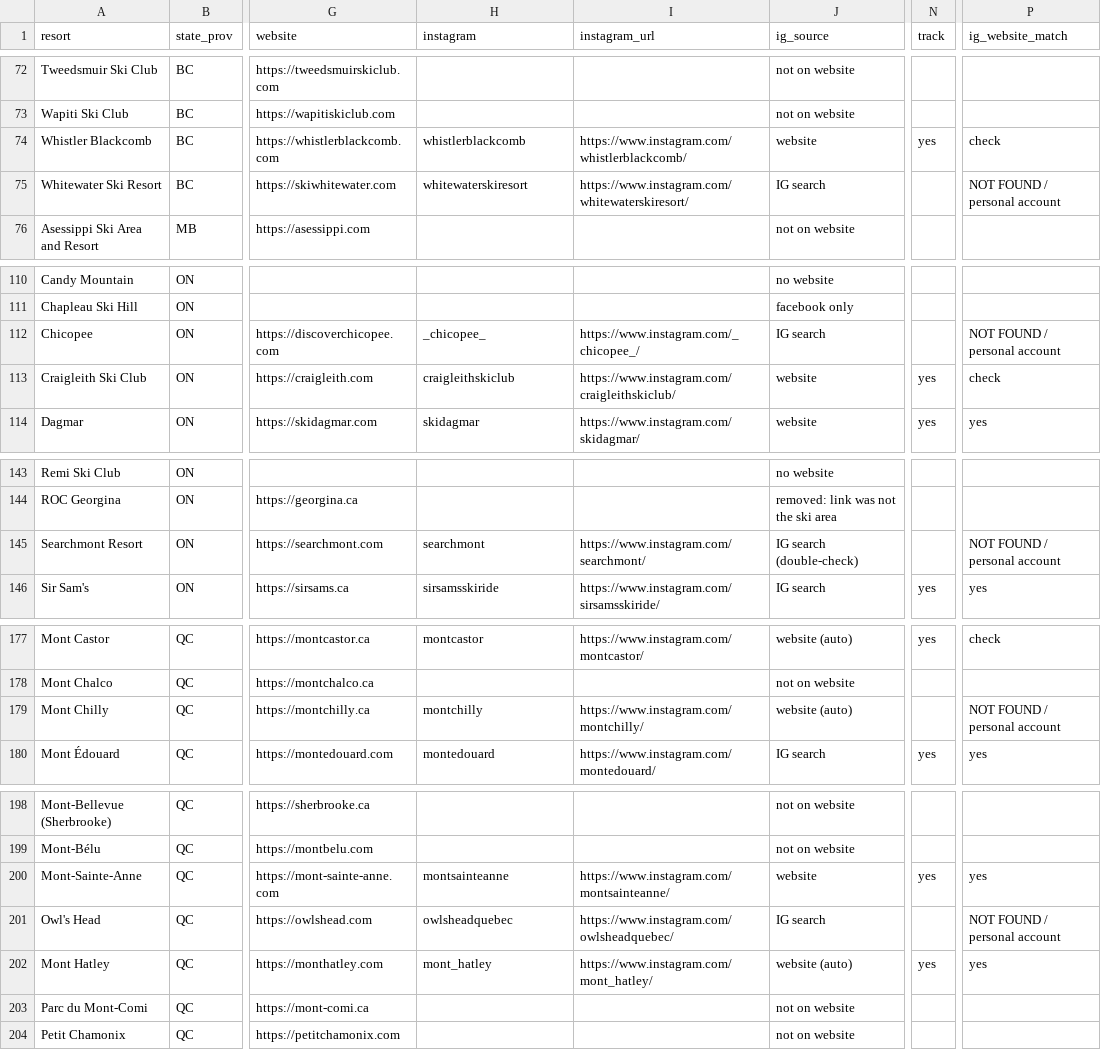
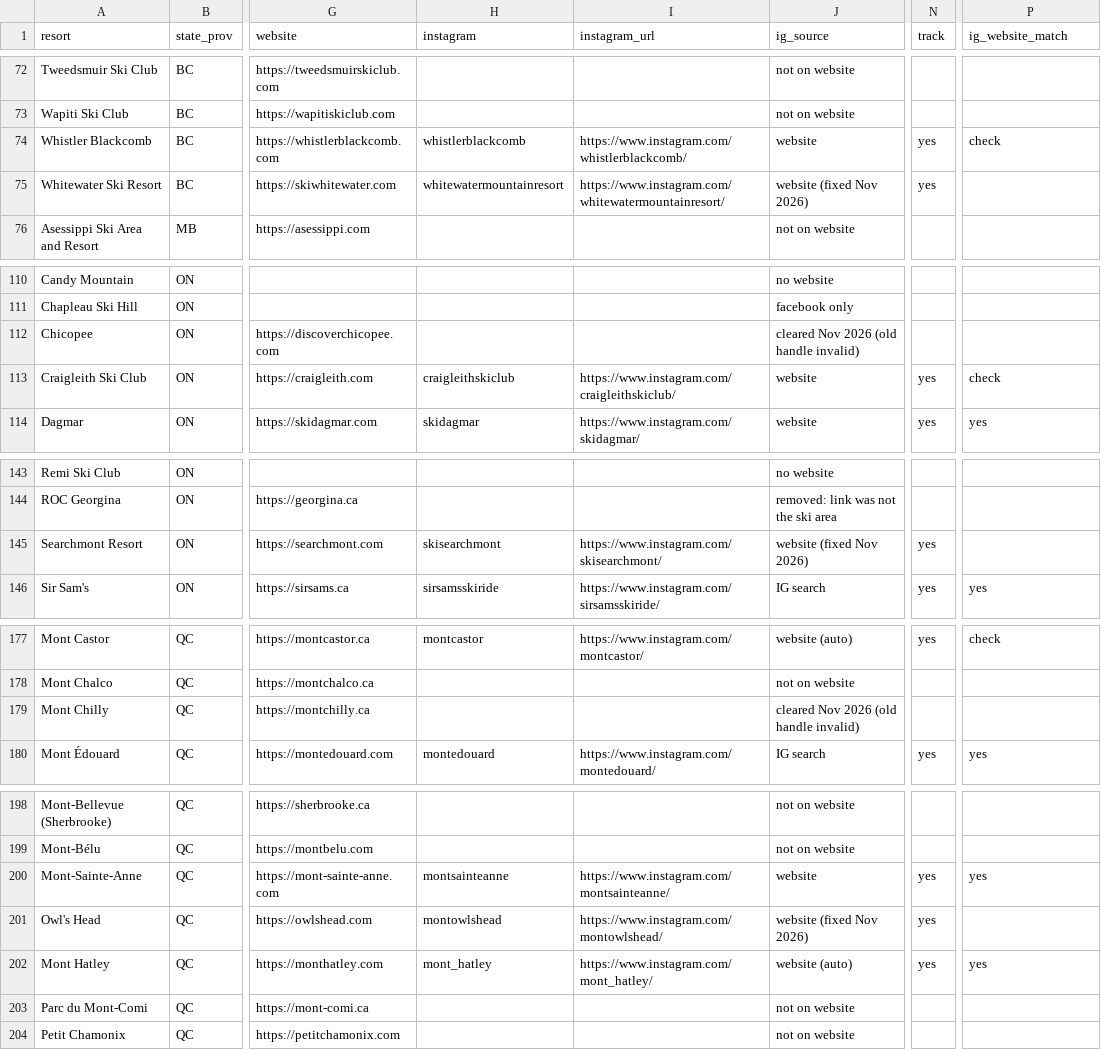
Before and after one commit to deanisaac06/Resort-Account-Tracking, a CSV file: resorts.csv, drawn as a sheet; only a part is shown, gaps mark what is left out; the diff covers the shown part only; the diff names each change by its address in the sheet, - before the commit and + after, or states it on an @@ line.

Commit message:
Fix invalid Instagram handles (Keystone, Whitewater, Searchmont, Owl's Head, Swiss Valley, Alpine Valley); clear 8 for re-guess

```diff
--- a/resorts.csv
+++ b/resorts.csv
-H75 (instagram): whitewaterskiresort
+H75 (instagram): whitewatermountainresort
-I75 (instagram_url): https://www.instagram.com/whitewaterskiresort/
+I75 (instagram_url): https://www.instagram.com/whitewatermountainresort/
-J75 (ig_source): IG search
+J75 (ig_source): website (fixed Nov 2026)
-N75 (track): (empty)
+N75 (track): yes
-P75 (ig_website_match): NOT FOUND / personal account
+P75 (ig_website_match): (empty)
-H112 (instagram): _chicopee_
+H112 (instagram): (empty)
-I112 (instagram_url): https://www.instagram.com/_chicopee_/
+I112 (instagram_url): (empty)
-J112 (ig_source): IG search
+J112 (ig_source): cleared Nov 2026 (old handle invalid)
-P112 (ig_website_match): NOT FOUND / personal account
+P112 (ig_website_match): (empty)
-H145 (instagram): searchmont
+H145 (instagram): skisearchmont
-I145 (instagram_url): https://www.instagram.com/searchmont/
+I145 (instagram_url): https://www.instagram.com/skisearchmont/
-J145 (ig_source): IG search (double-check)
+J145 (ig_source): website (fixed Nov 2026)
-N145 (track): (empty)
+N145 (track): yes
-P145 (ig_website_match): NOT FOUND / personal account
+P145 (ig_website_match): (empty)
-H179 (instagram): montchilly
+H179 (instagram): (empty)
-I179 (instagram_url): https://www.instagram.com/montchilly/
+I179 (instagram_url): (empty)
-J179 (ig_source): website (auto)
+J179 (ig_source): cleared Nov 2026 (old handle invalid)
-P179 (ig_website_match): NOT FOUND / personal account
+P179 (ig_website_match): (empty)
-H201 (instagram): owlsheadquebec
+H201 (instagram): montowlshead
-I201 (instagram_url): https://www.instagram.com/owlsheadquebec/
+I201 (instagram_url): https://www.instagram.com/montowlshead/
-J201 (ig_source): IG search
+J201 (ig_source): website (fixed Nov 2026)
-N201 (track): (empty)
+N201 (track): yes
-P201 (ig_website_match): NOT FOUND / personal account
+P201 (ig_website_match): (empty)
```
Also changed, not shown: 33 edited cells elsewhere in this file.
